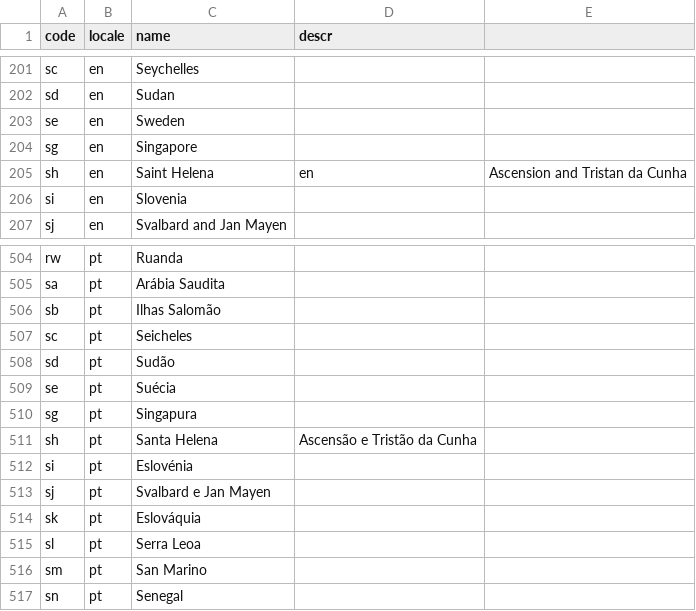
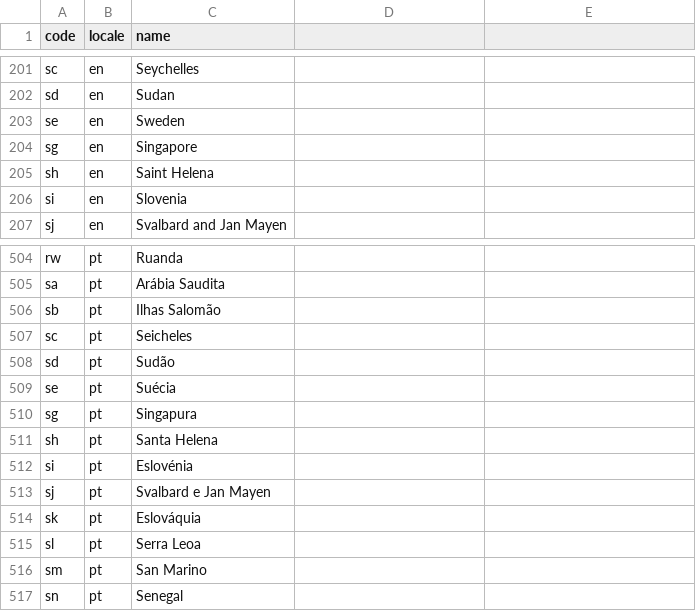
Before and after one commit to jaymealonso/cap-ff-dinners, a CSV file: db/data/jan.ff.dinner-Countries.texts.csv, drawn as a sheet; only a part is shown, gaps mark what is left out; the diff names each change by its address in the sheet, - before the commit and + after, or states it on an @@ line.

Commit message:
Adjusting .csv data for errors found in the deploy

```diff
--- a/db/data/jan.ff.dinner-Countries.texts.csv
+++ b/db/data/jan.ff.dinner-Countries.texts.csv
-D1: descr
+D1: (empty)
-D205: en
+D205: (empty)
-E205: Ascension and Tristan da Cunha
+E205: (empty)
-D511: Ascensão e Tristão da Cunha
+D511: (empty)
```
Also changed, not shown: db/data/jan.ff.dinner-Countries.csv, 3 other files.
